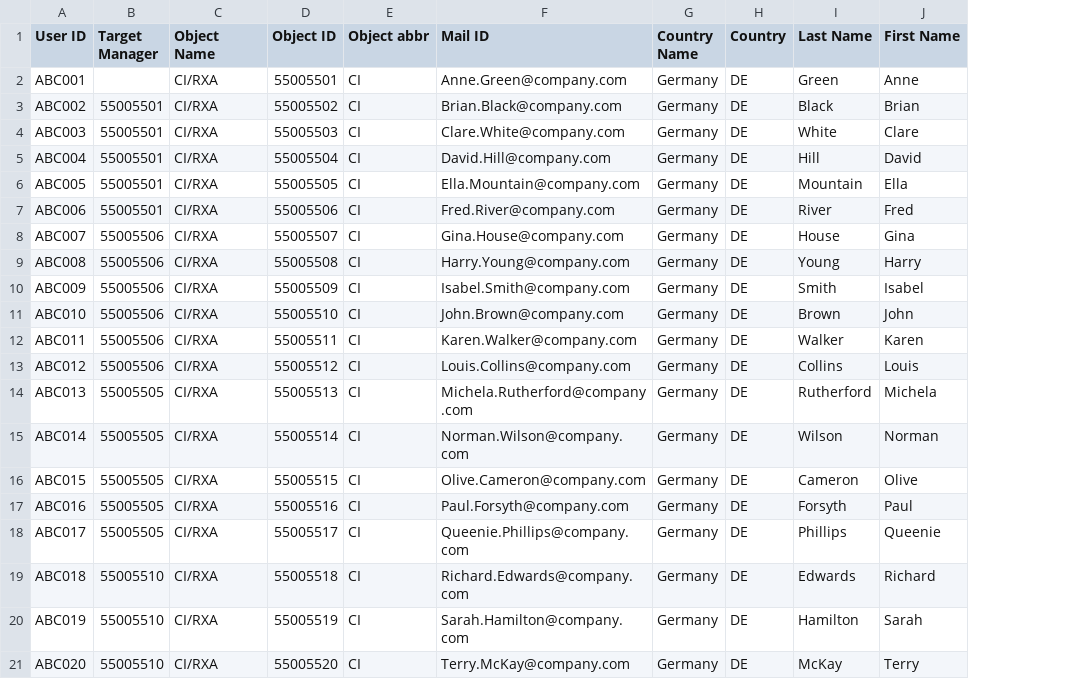
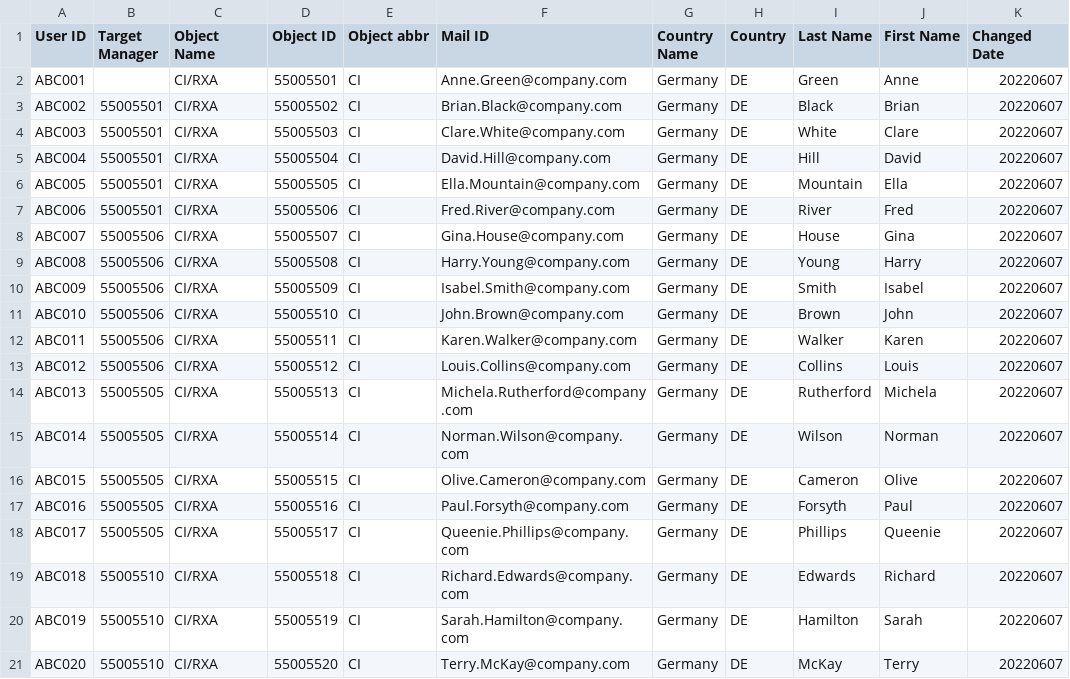
Before and after one commit to ronniesmart/work, a CSV file: Company 1.csv, drawn as a sheet; the diff names each change by its address in the sheet, - before the commit and + after, or states it on an @@ line.

Commit message:
Added Changed date

```diff
--- a/Company 1.csv
+++ b/Company 1.csv
+column K (Changed Date), rows 2-21: all 20220607
```
